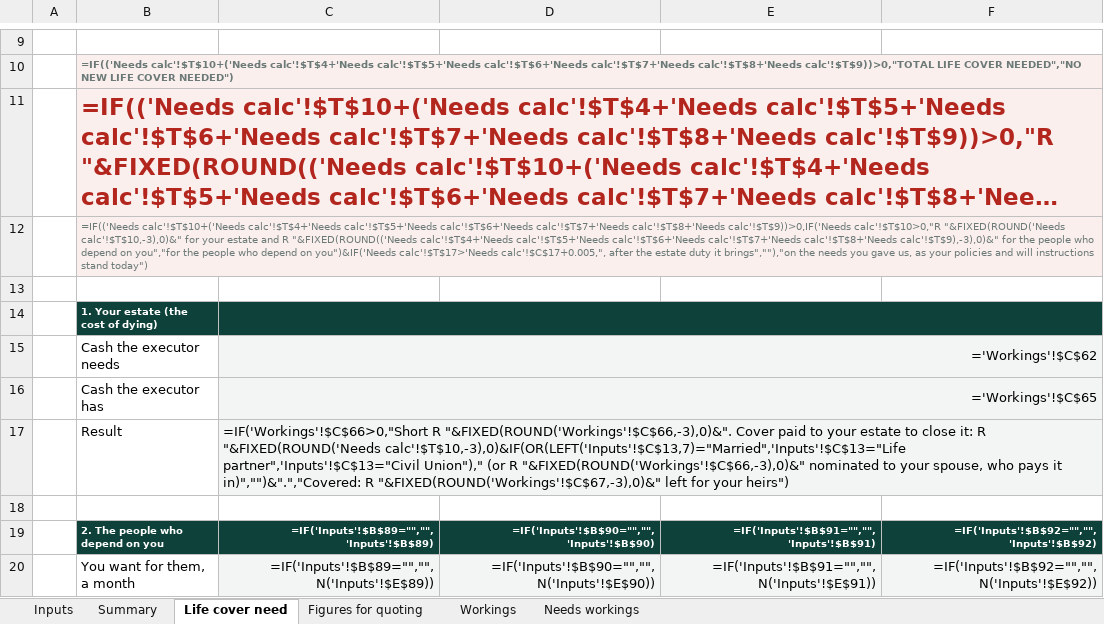
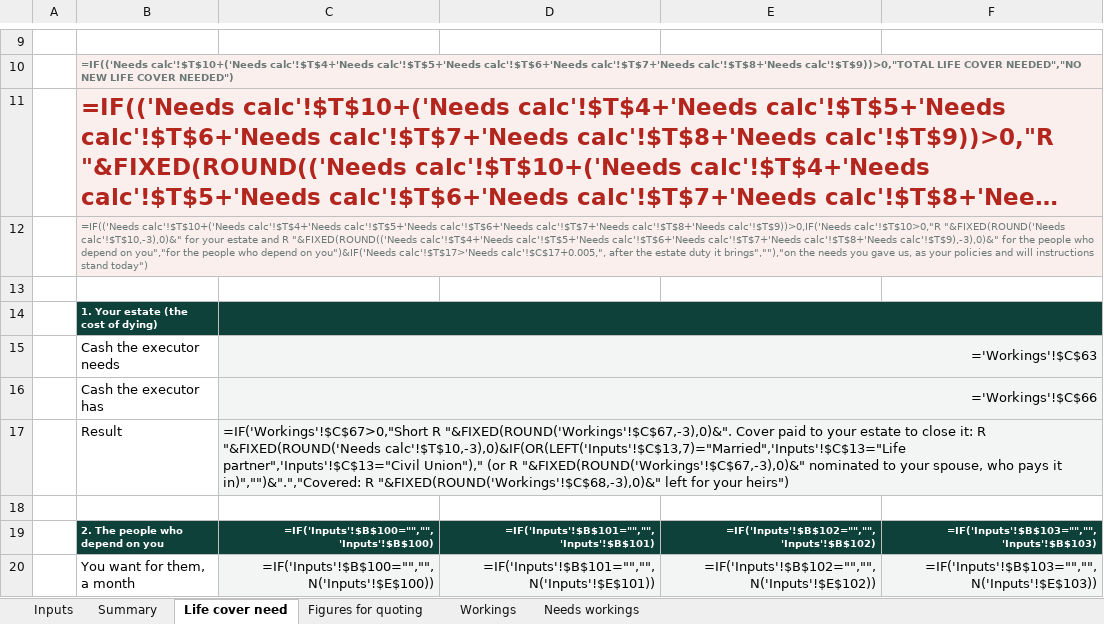
Before and after one commit to Hayesfinancial/Duwalcoe-Financial-Consultants, an Excel workbook: Duwalcoe_Quick_FNA_Template.xlsx, sheet Life cover need, drawn as a sheet; only a part is shown, gaps mark what is left out; long unchanged cells end in …; values as stored, in another font and other column widths than the file's, no borders; formulas without a stored value are shown as written; conditional formats not drawn; the diff covers the shown part only; the diff names each change by its address in the sheet, - before the commit and + after, or states it on an @@ line.

```diff
--- a/Duwalcoe_Quick_FNA_Template.xlsx (sheet Life cover need)
+++ b/Duwalcoe_Quick_FNA_Template.xlsx (sheet Life cover need)
-C15: ='Workings'!$C$62
+C15: ='Workings'!$C$63
-C16: ='Workings'!$C$65
+C16: ='Workings'!$C$66
-C17: =IF('Workings'!$C$66>0,"Short R "&FIXED(ROUND('Workings'!$C$66,-3),0)&". Cover paid to your estate to close it: R "&FIXED(ROUND('Needs calc'!$T$10,-3),0)&IF(OR(LEFT('Inputs'!$C$13,7)="Married",'Inputs'!$C$13="Life partner",'Inputs'!$C$13="Civil Union")," (or R "&FIXED(ROUND('Workings'!$C$66,-3),0)&" nominated to your spouse, who pays it in)","")&".","Covered: R "&FIXED(ROUND('Workings'!$C$67,-3),0)&" left for…
+C17: =IF('Workings'!$C$67>0,"Short R "&FIXED(ROUND('Workings'!$C$67,-3),0)&". Cover paid to your estate to close it: R "&FIXED(ROUND('Needs calc'!$T$10,-3),0)&IF(OR(LEFT('Inputs'!$C$13,7)="Married",'Inputs'!$C$13="Life partner",'Inputs'!$C$13="Civil Union")," (or R "&FIXED(ROUND('Workings'!$C$67,-3),0)&" nominated to your spouse, who pays it in)","")&".","Covered: R "&FIXED(ROUND('Workings'!$C$68,-3),0)&" left for…
-C19: =IF('Inputs'!$B$89="","",'Inputs'!$B$89)
+C19: =IF('Inputs'!$B$100="","",'Inputs'!$B$100)
-D19: =IF('Inputs'!$B$90="","",'Inputs'!$B$90)
+D19: =IF('Inputs'!$B$101="","",'Inputs'!$B$101)
-E19: =IF('Inputs'!$B$91="","",'Inputs'!$B$91)
+E19: =IF('Inputs'!$B$102="","",'Inputs'!$B$102)
-F19: =IF('Inputs'!$B$92="","",'Inputs'!$B$92)
+F19: =IF('Inputs'!$B$103="","",'Inputs'!$B$103)
-C20: =IF('Inputs'!$B$89="","",N('Inputs'!$E$89))
+C20: =IF('Inputs'!$B$100="","",N('Inputs'!$E$100))
-D20: =IF('Inputs'!$B$90="","",N('Inputs'!$E$90))
+D20: =IF('Inputs'!$B$101="","",N('Inputs'!$E$101))
-E20: =IF('Inputs'!$B$91="","",N('Inputs'!$E$91))
+E20: =IF('Inputs'!$B$102="","",N('Inputs'!$E$102))
-F20: =IF('Inputs'!$B$92="","",N('Inputs'!$E$92))
+F20: =IF('Inputs'!$B$103="","",N('Inputs'!$E$103))
```
Also changed, not shown: 2 added rows and 59 edited cells elsewhere in this sheet, sheet Needs workings, sheet Workings, sheet Summary, sheet Figures for quoting, sheet Inputs, hidden cells, 1 other file.
